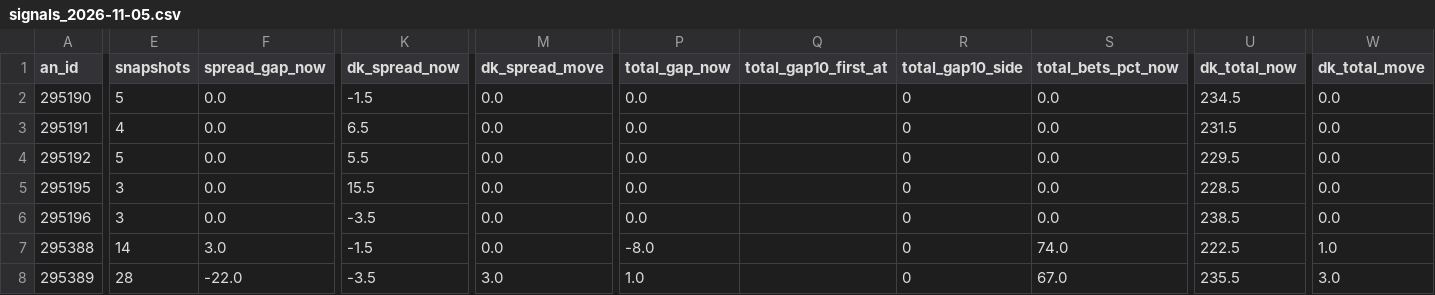
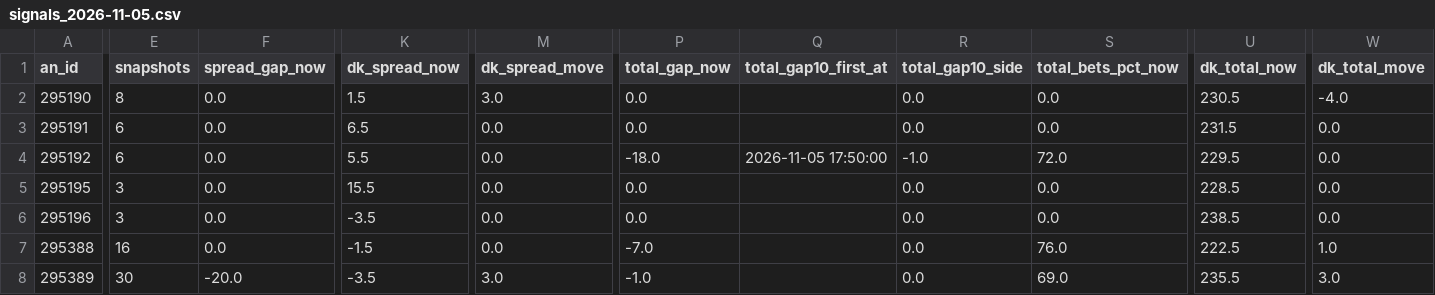
Before and after one commit to JeffreyD24/nba-mixed-model, a CSV file: sharp/live/nba/signals_2026-11-05.csv, drawn as a sheet; only a part is shown, gaps mark what is left out; the diff covers the shown part only; the diff names each change by its address in the sheet, - before the commit and + after, or states it on an @@ line.

```diff
--- a/sharp/live/nba/signals_2026-11-05.csv
+++ b/sharp/live/nba/signals_2026-11-05.csv
-E2 (snapshots): 5
+E2 (snapshots): 8
-K2 (dk_spread_now): -1.5
+K2 (dk_spread_now): 1.5
-M2 (dk_spread_move): 0.0
+M2 (dk_spread_move): 3.0
-R2:R3 (total_gap10_side): 0
+R2:R3 (total_gap10_side): 0.0
-U2 (dk_total_now): 234.5
+U2 (dk_total_now): 230.5
-W2 (dk_total_move): 0.0
+W2 (dk_total_move): -4.0
-E3 (snapshots): 4
+E3 (snapshots): 6
-E4 (snapshots): 5
+E4 (snapshots): 6
-P4 (total_gap_now): 0.0
+P4 (total_gap_now): -18.0
-Q4 (total_gap10_first_at): (empty)
+Q4 (total_gap10_first_at): 2026-11-05 17:50:00
-R4 (total_gap10_side): 0
+R4 (total_gap10_side): -1.0
-S4 (total_bets_pct_now): 0.0
+S4 (total_bets_pct_now): 72.0
-R5:R8 (total_gap10_side): 0
+R5:R8 (total_gap10_side): 0.0
-E7 (snapshots): 14
+E7 (snapshots): 16
-F7 (spread_gap_now): 3.0
+F7 (spread_gap_now): 0.0
-P7 (total_gap_now): -8.0
+P7 (total_gap_now): -7.0
-S7 (total_bets_pct_now): 74.0
+S7 (total_bets_pct_now): 76.0
-E8 (snapshots): 28
+E8 (snapshots): 30
-F8 (spread_gap_now): -22.0
+F8 (spread_gap_now): -20.0
-P8 (total_gap_now): 1.0
+P8 (total_gap_now): -1.0
-S8 (total_bets_pct_now): 67.0
+S8 (total_bets_pct_now): 69.0
```
Also changed, not shown: 1 edited cell elsewhere in this file, sharp/live/nba/2026-11-05.csv, sharp/live/ncaab/signals_2026-11-05.csv, 7 other files.
